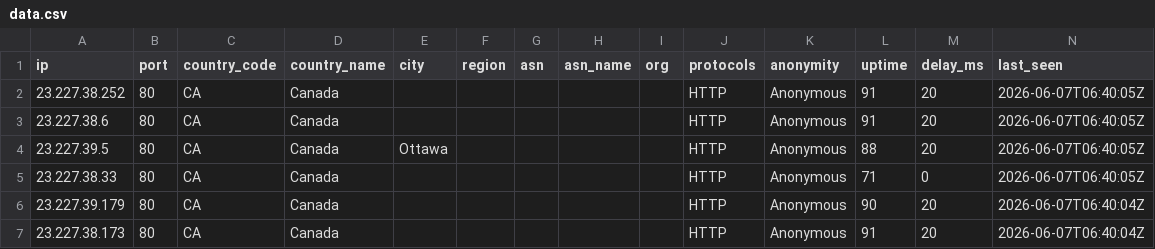
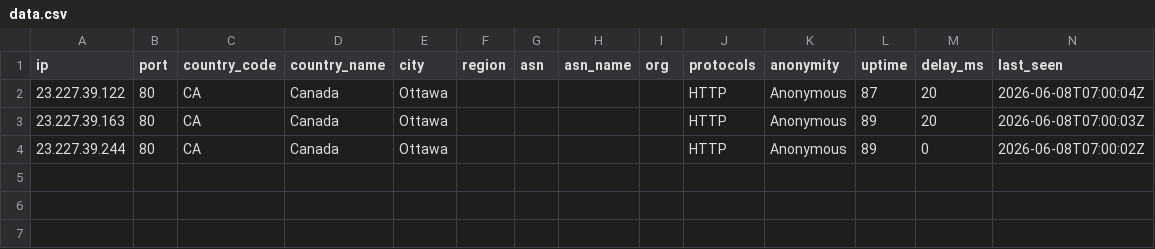
Before and after one commit to webunblocker/free-proxy-list, a CSV file: proxies/countries/CA/data.csv, drawn as a sheet.

```diff
--- a/proxies/countries/CA/data.csv
+++ b/proxies/countries/CA/data.csv
@@ -1,7 +1,4 @@
 ip,port,country_code,country_name,city,region,asn,asn_name,org,protocols,anonymity,uptime,delay_ms,last_seen
-23.227.38.252,80,CA,Canada,,,,,,HTTP,Anonymous,91,20,2026-06-07T06:40:05Z
-23.227.38.6,80,CA,Canada,,,,,,HTTP,Anonymous,91,20,2026-06-07T06:40:05Z
-23.227.39.5,80,CA,Canada,Ottawa,,,,,HTTP,Anonymous,88,20,2026-06-07T06:40:05Z
-23.227.38.33,80,CA,Canada,,,,,,HTTP,Anonymous,71,0,2026-06-07T06:40:05Z
-23.227.39.179,80,CA,Canada,,,,,,HTTP,Anonymous,90,20,2026-06-07T06:40:04Z
-23.227.38.173,80,CA,Canada,,,,,,HTTP,Anonymous,91,20,2026-06-07T06:40:04Z
+23.227.39.122,80,CA,Canada,Ottawa,,,,,HTTP,Anonymous,87,20,2026-06-08T07:00:04Z
+23.227.39.163,80,CA,Canada,Ottawa,,,,,HTTP,Anonymous,89,20,2026-06-08T07:00:03Z
+23.227.39.244,80,CA,Canada,Ottawa,,,,,HTTP,Anonymous,89,0,2026-06-08T07:00:02Z
```
Also changed, not shown: proxies/all/data.csv, proxies/countries/NL/data.csv, 44 other files.
